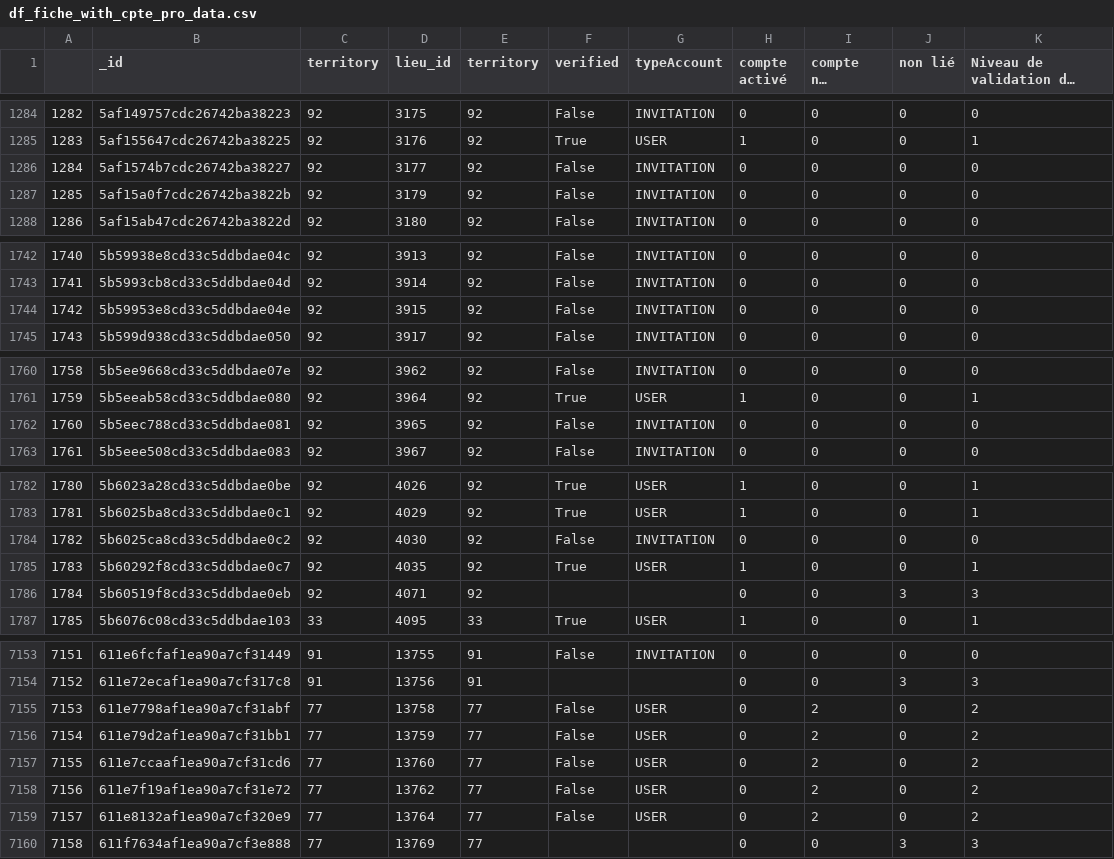
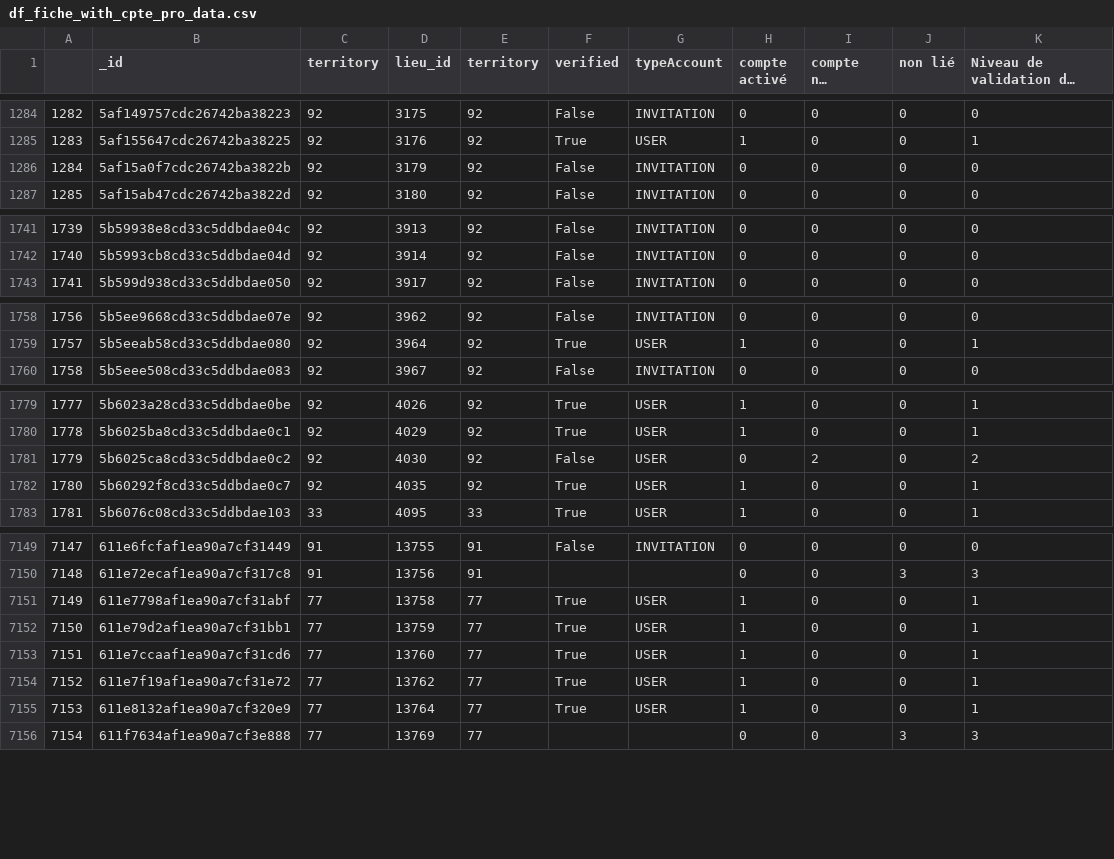
Before and after one commit to Antoine-Carre/maj_hiver_soliguide, a CSV file: pilotage màj hiver 2021/df_fiche_with_cpte_pro_data.csv, drawn as a sheet; only a part is shown, gaps mark what is left out; long unchanged cells end in …; removed rows and columns are numbered as before the commit, all else as after; the diff covers the shown part only; the diff names each change by its address in the sheet, - before the commit and + after, or states it on an @@ line.

```diff
--- a/pilotage màj hiver 2021/df_fiche_with_cpte_pro_data.csv
+++ b/pilotage màj hiver 2021/df_fiche_with_cpte_pro_data.csv
-row 1286: 1284 | 5af1574b7cdc26742ba38227 | 92 | 3177 | 92 | False | INVITATION | 0 | 0 | 0 | 0
@@ column A renumbered from row 1286 down @@
-row 1744: 1742 | 5b59953e8cd33c5ddbdae04e | 92 | 3915 | 92 | False | INVITATION | 0 | 0 | 0 | 0
-row 1762: 1760 | 5b5eec788cd33c5ddbdae081 | 92 | 3965 | 92 | False | INVITATION | 0 | 0 | 0 | 0
-G1781 (typeAccount): INVITATION
+G1781 (typeAccount): USER
-I1781 (compte non validé): 0
+I1781 (compte non validé): 2
-K1781 (Niveau de validation des comptes): 0
+K1781 (Niveau de validation des comptes): 2
-row 1786: 1784 | 5b60519f8cd33c5ddbdae0eb | 92 | 4071 | 92 |  |  | 0 | 0 | 3 | 3
-F7151:F7155 (verified): False
+F7151:F7155 (verified): True
-H7151:H7155 (compte activé): 0
+H7151:H7155 (compte activé): 1
-I7151:I7155 (compte non validé): 2
+I7151:I7155 (compte non validé): 0
-K7151:K7155 (Niveau de validation des comptes): 2
+K7151:K7155 (Niveau de validation des comptes): 1
```
Also changed, not shown: 1 added row and 18 edited cells elsewhere in this file, pilotage màj hiver 2021/df_cpte_pro_data.csv, pilotage màj hiver 2021/df_cpte_pro_valide_data.csv, 3 other files.
